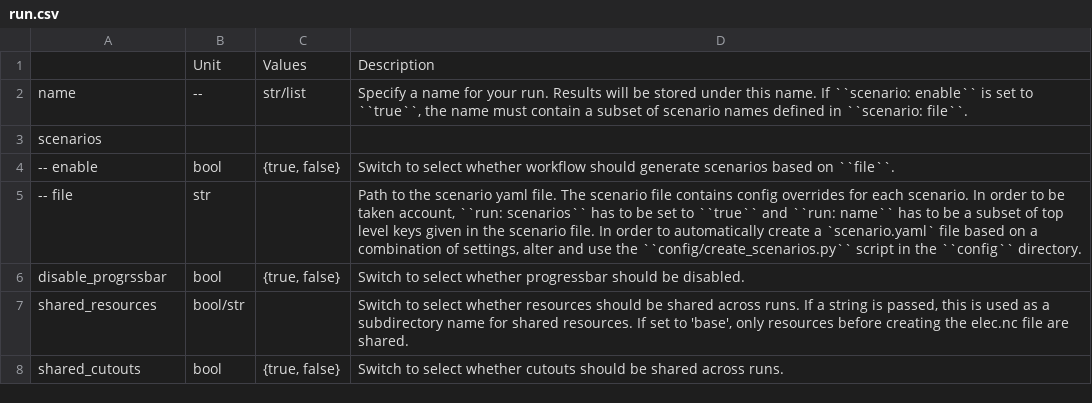
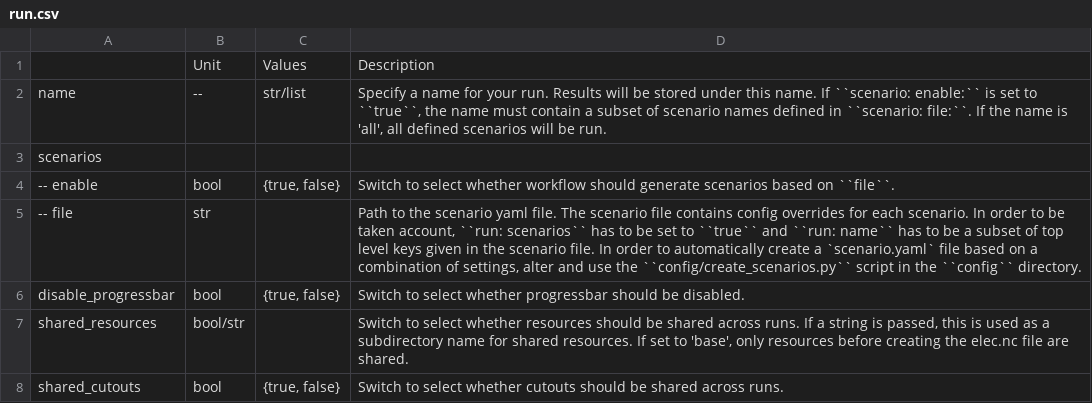
Before and after one commit to AGGM-AG/pypsa-at, a CSV file: doc/configtables/run.csv, drawn as a sheet.

Commit message:
run: name: all will collect all keys from scenarios.yaml if run: scenarios: enable: true

```diff
--- a/doc/configtables/run.csv
+++ b/doc/configtables/run.csv
@@ -1,3 +1,3 @@
 ,Unit,Values,Description
-name,--,str/list,"Specify a name for your run. Results will be stored under this name. If ``scenario: enable`` is set to ``true``, the name must contain a subset of scenario names defined in ``scenario: file``."
+name,--,str/list,"Specify a name for your run. Results will be stored under this name. If ``scenario: enable:`` is set to ``true``, the name must contain a subset of scenario names defined in ``scenario: file:``. If the name is 'all', all defined scenarios will be run."
 scenarios,,,
@@ -5,3 +5,3 @@ scenarios,,,
 -- file,str,,"Path to the scenario yaml file. The scenario file contains config overrides for each scenario. In order to be taken account, ``run: scenarios`` has to be set to ``true`` and ``run: name`` has to be a subset of top level keys given in the scenario file. In order to automatically create a `scenario.yaml` file based on a combination of settings, alter and use the ``config/create_scenarios.py`` script in the ``config`` directory."
-disable_progrssbar,bool,"{true, false}","Switch to select whether progressbar should be disabled."
+disable_progressbar,bool,"{true, false}","Switch to select whether progressbar should be disabled."
 shared_resources,bool/str,,"Switch to select whether resources should be shared across runs. If a string is passed, this is used as a subdirectory name for shared resources. If set to 'base', only resources before creating the elec.nc file are shared."
```
Also changed, not shown: 1 other file.
